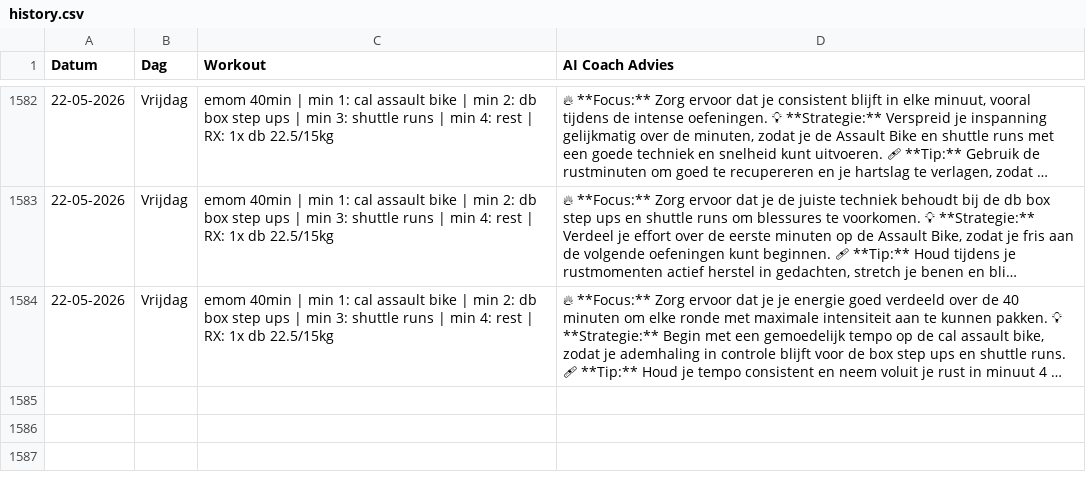
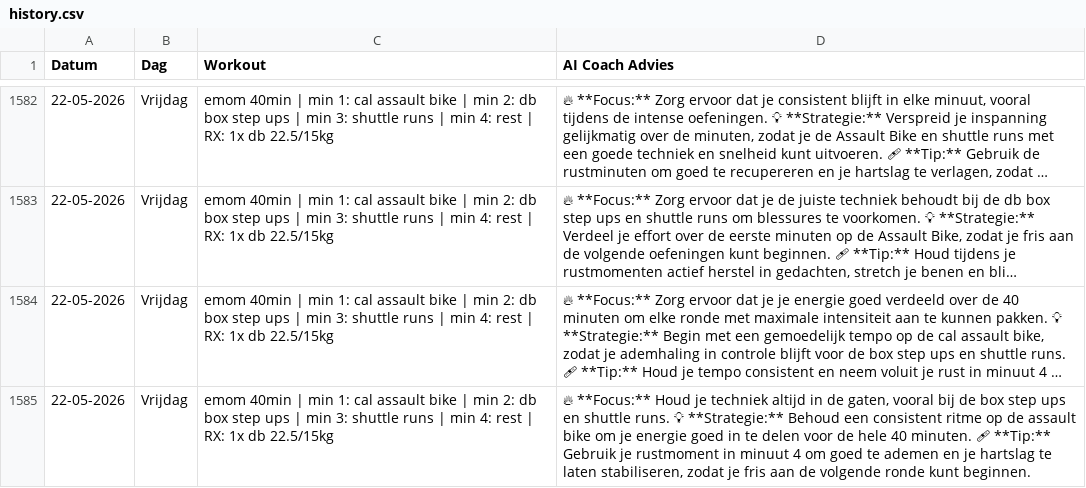
Before and after one commit to brarooijakkers-ai/bink-scraper, a CSV file: history.csv, drawn as a sheet; only a part is shown, gaps mark what is left out; long unchanged cells end in …; the diff names each change by its address in the sheet, - before the commit and + after, or states it on an @@ line.

```diff
--- a/history.csv
+++ b/history.csv
+row 1585: 22-05-2026 | Vrijdag | emom 40min | min 1: cal assault bike | min 2: db box step ups | min 3: shuttle runs | min 4: rest | RX: 1x db 22.5/15kg | 🔥 **Focus:** Houd je techniek altijd in de gaten, vooral bij de box step ups en shuttle runs. 💡 **Strategie:** Behoud een consistent ritme op de assault bike om je energie goed in te delen voor de hele 40 minuten. 🩹 **Tip:** Gebruik je rustmoment in minuut 4 om goed te ademen en je hartslag te laten stabiliseren, zodat je fris aan de volgende ronde kunt beginnen.
```
Also changed, not shown: 1 other file.
